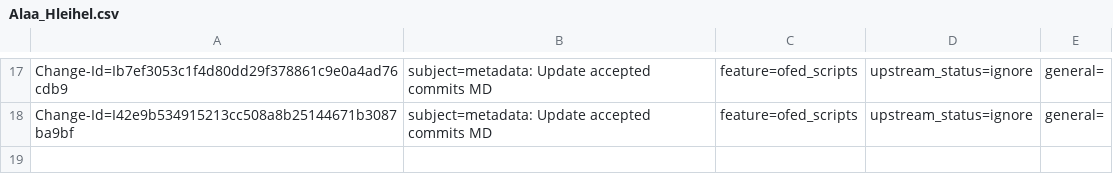
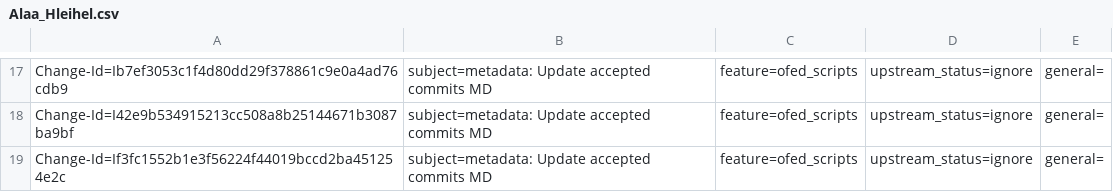
Before and after one commit to Shun-Hao/mlnx-ofa_kernel-4.6-1.0.1.1-rhel7.3, a CSV file: metadata/Alaa_Hleihel.csv, drawn as a sheet; only a part is shown, gaps mark what is left out; the diff names each change by its address in the sheet, - before the commit and + after, or states it on an @@ line.

Commit message:
metadata: Update accepted commits MD
This is an auto-generated commit.

issue: 987683
Change-Id: If3fc1552b1e3f56224f44019bccd2ba451254e2c
Signed-off-by: Alaa Hleihel <alaa@mellanox.com>

```diff
--- a/metadata/Alaa_Hleihel.csv
+++ b/metadata/Alaa_Hleihel.csv
+row 19: Change-Id=If3fc1552b1e3f56224f44019bccd2ba451254e2c | subject=metadata: Update accepted commits MD | feature=ofed_scripts | upstream_status=ignore | general=
```
Also changed, not shown: metadata/Artemy_Kovalyov.csv.
